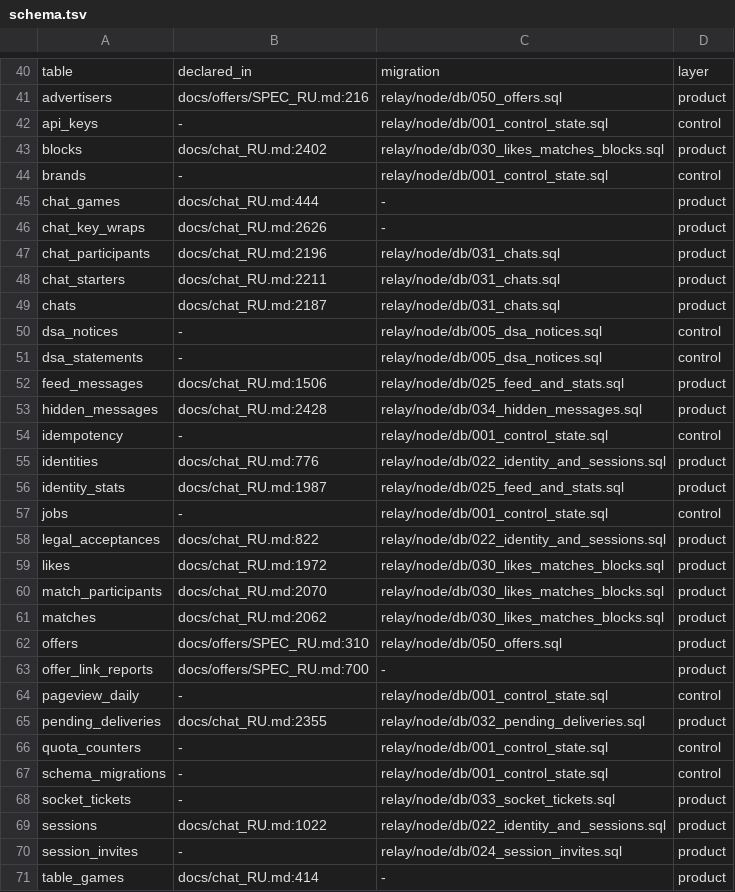
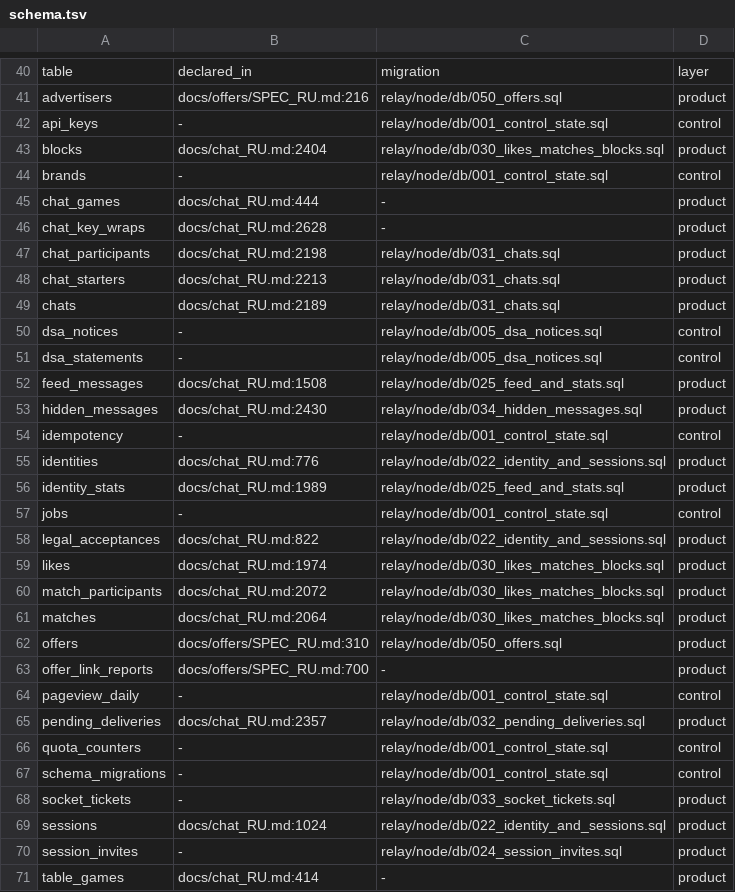
Before and after one commit to panov-id/xor.ad, a TSV file: docs/facts/schema.tsv, drawn as a sheet; only a part is shown, gaps mark what is left out; the diff covers the shown part only.

```diff
--- a/docs/facts/schema.tsv
+++ b/docs/facts/schema.tsv
@@ -42,21 +42,21 @@ advertisers	docs/offers/SPEC_RU.md:216	relay/node/db/050_offers.sql	product
 api_keys	-	relay/node/db/001_control_state.sql	control
-blocks	docs/chat_RU.md:2402	relay/node/db/030_likes_matches_blocks.sql	product
+blocks	docs/chat_RU.md:2404	relay/node/db/030_likes_matches_blocks.sql	product
 brands	-	relay/node/db/001_control_state.sql	control
 chat_games	docs/chat_RU.md:444	-	product
-chat_key_wraps	docs/chat_RU.md:2626	-	product
-chat_participants	docs/chat_RU.md:2196	relay/node/db/031_chats.sql	product
-chat_starters	docs/chat_RU.md:2211	relay/node/db/031_chats.sql	product
-chats	docs/chat_RU.md:2187	relay/node/db/031_chats.sql	product
+chat_key_wraps	docs/chat_RU.md:2628	-	product
+chat_participants	docs/chat_RU.md:2198	relay/node/db/031_chats.sql	product
+chat_starters	docs/chat_RU.md:2213	relay/node/db/031_chats.sql	product
+chats	docs/chat_RU.md:2189	relay/node/db/031_chats.sql	product
 dsa_notices	-	relay/node/db/005_dsa_notices.sql	control
 dsa_statements	-	relay/node/db/005_dsa_notices.sql	control
-feed_messages	docs/chat_RU.md:1506	relay/node/db/025_feed_and_stats.sql	product
-hidden_messages	docs/chat_RU.md:2428	relay/node/db/034_hidden_messages.sql	product
+feed_messages	docs/chat_RU.md:1508	relay/node/db/025_feed_and_stats.sql	product
+hidden_messages	docs/chat_RU.md:2430	relay/node/db/034_hidden_messages.sql	product
 idempotency	-	relay/node/db/001_control_state.sql	control
 identities	docs/chat_RU.md:776	relay/node/db/022_identity_and_sessions.sql	product
-identity_stats	docs/chat_RU.md:1987	relay/node/db/025_feed_and_stats.sql	product
+identity_stats	docs/chat_RU.md:1989	relay/node/db/025_feed_and_stats.sql	product
 jobs	-	relay/node/db/001_control_state.sql	control
 legal_acceptances	docs/chat_RU.md:822	relay/node/db/022_identity_and_sessions.sql	product
-likes	docs/chat_RU.md:1972	relay/node/db/030_likes_matches_blocks.sql	product
-match_participants	docs/chat_RU.md:2070	relay/node/db/030_likes_matches_blocks.sql	product
-matches	docs/chat_RU.md:2062	relay/node/db/030_likes_matches_blocks.sql	product
+likes	docs/chat_RU.md:1974	relay/node/db/030_likes_matches_blocks.sql	product
+match_participants	docs/chat_RU.md:2072	relay/node/db/030_likes_matches_blocks.sql	product
+matches	docs/chat_RU.md:2064	relay/node/db/030_likes_matches_blocks.sql	product
 offers	docs/offers/SPEC_RU.md:310	relay/node/db/050_offers.sql	product
@@ -64,3 +64,3 @@ offer_link_reports	docs/offers/SPEC_RU.md:700	-	product
 pageview_daily	-	relay/node/db/001_control_state.sql	control
-pending_deliveries	docs/chat_RU.md:2355	relay/node/db/032_pending_deliveries.sql	product
+pending_deliveries	docs/chat_RU.md:2357	relay/node/db/032_pending_deliveries.sql	product
 quota_counters	-	relay/node/db/001_control_state.sql	control
@@ -68,3 +68,3 @@ schema_migrations	-	relay/node/db/001_control_state.sql	control
 socket_tickets	-	relay/node/db/033_socket_tickets.sql	product
-sessions	docs/chat_RU.md:1022	relay/node/db/022_identity_and_sessions.sql	product
+sessions	docs/chat_RU.md:1024	relay/node/db/022_identity_and_sessions.sql	product
 session_invites	-	relay/node/db/024_session_invites.sql	product
```
Also changed, not shown: 4 edited cells elsewhere in this file, docs/facts/decisions.tsv, docs/facts/noise-numbers.tsv, 3 other files.
